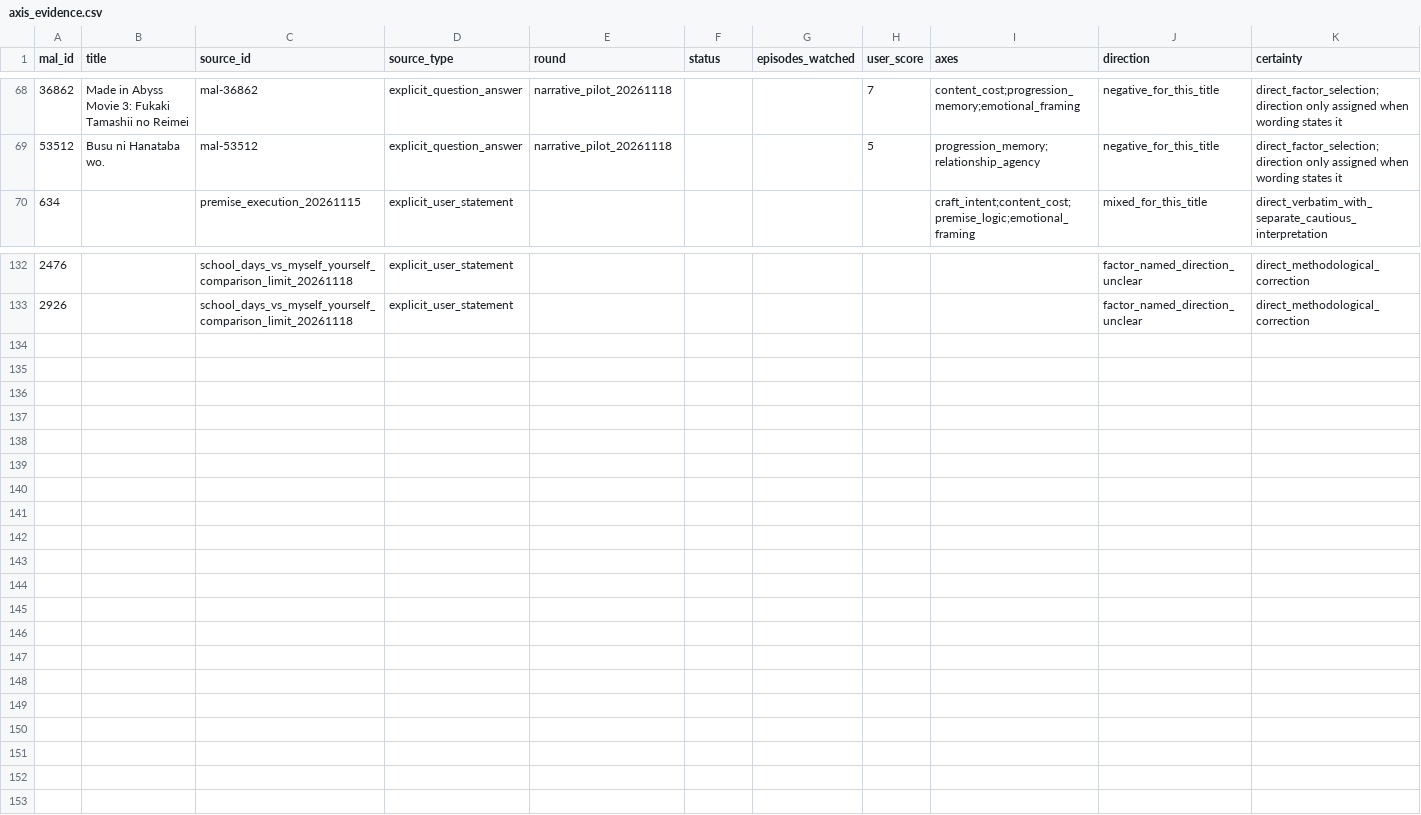
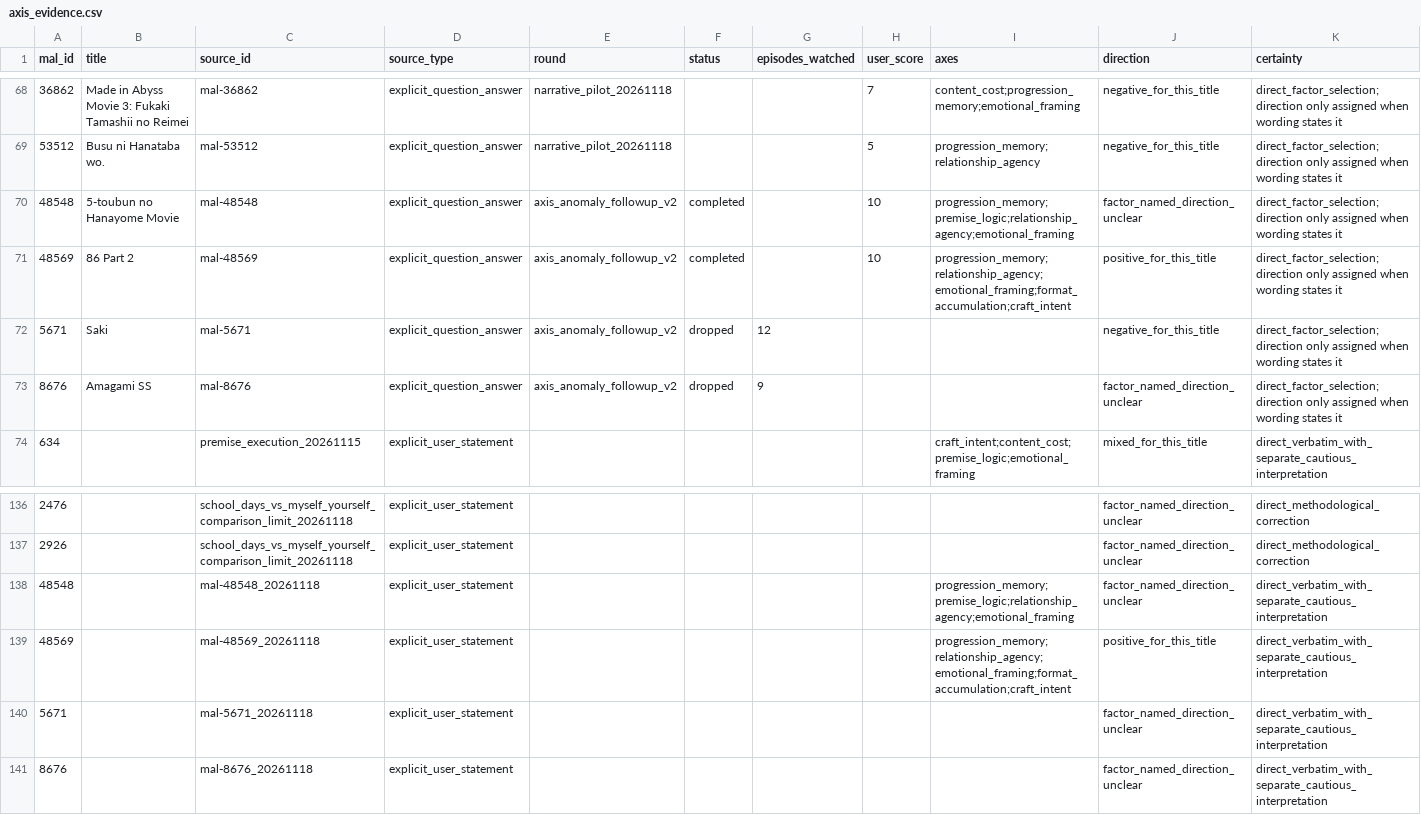
Before and after one commit to gryfah/gryfah-mal, a CSV file: experiments/mal_taste_v2/axis_evidence.csv, drawn as a sheet; only a part is shown, gaps mark what is left out; rows hold the shown columns only; the diff names each change by its address in the sheet, - before the commit and + after, or states it on an @@ line.

Commit message:
Refresh MAL axis audit with follow-up evidence

```diff
--- a/experiments/mal_taste_v2/axis_evidence.csv
+++ b/experiments/mal_taste_v2/axis_evidence.csv
+row 70: 48548 | 5-toubun no Hanayome Movie | mal-48548 | explicit_question_answer | axis_anomaly_followup_v2 | completed |  | 10 | progression_memory;premise_logic;relationship_agency;emotional_framing | factor_named_direction_unclear | direct_factor_selection; direction only assigned when wording states it
+row 71: 48569 | 86 Part 2 | mal-48569 | explicit_question_answer | axis_anomaly_followup_v2 | completed |  | 10 | progression_memory;relationship_agency;emotional_framing;format_accumulation;craft_intent | positive_for_this_title | direct_factor_selection; direction only assigned when wording states it
+row 72: 5671 | Saki | mal-5671 | explicit_question_answer | axis_anomaly_followup_v2 | dropped | 12 |  |  | negative_for_this_title | direct_factor_selection; direction only assigned when wording states it
+row 73: 8676 | Amagami SS | mal-8676 | explicit_question_answer | axis_anomaly_followup_v2 | dropped | 9 |  |  | factor_named_direction_unclear | direct_factor_selection; direction only assigned when wording states it
+row 138: 48548 |  | mal-48548_20261118 | explicit_user_statement |  |  |  |  | progression_memory;premise_logic;relationship_agency;emotional_framing | factor_named_direction_unclear | direct_verbatim_with_separate_cautious_interpretation
+row 139: 48569 |  | mal-48569_20261118 | explicit_user_statement |  |  |  |  | progression_memory;relationship_agency;emotional_framing;format_accumulation;craft_intent | positive_for_this_title | direct_verbatim_with_separate_cautious_interpretation
+row 140: 5671 |  | mal-5671_20261118 | explicit_user_statement |  |  |  |  |  | factor_named_direction_unclear | direct_verbatim_with_separate_cautious_interpretation
+row 141: 8676 |  | mal-8676_20261118 | explicit_user_statement |  |  |  |  |  | factor_named_direction_unclear | direct_verbatim_with_separate_cautious_interpretation
```
